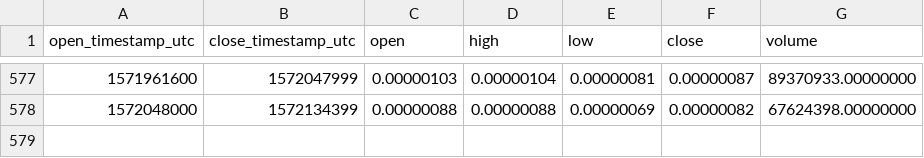
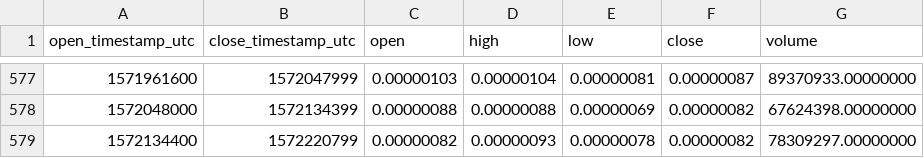
Before and after one commit to cryptobigbro/binance-WPRBTC, a CSV file: binance-WPRBTC-1d.csv, drawn as a sheet; only a part is shown, gaps mark what is left out; the diff names each change by its address in the sheet, - before the commit and + after, or states it on an @@ line.

Commit message:
Update OHLCV data.

```diff
--- a/binance-WPRBTC-1d.csv
+++ b/binance-WPRBTC-1d.csv
+row 579: 1572134400 | 1572220799 | 0.00000082 | 0.00000093 | 0.00000078 | 0.00000082 | 78309297.00000000
```
Also changed, not shown: 1 other file.
